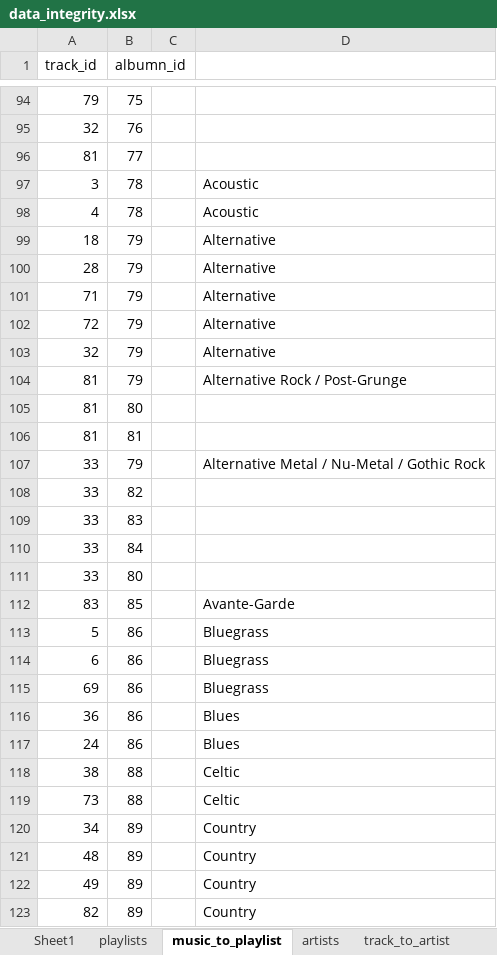
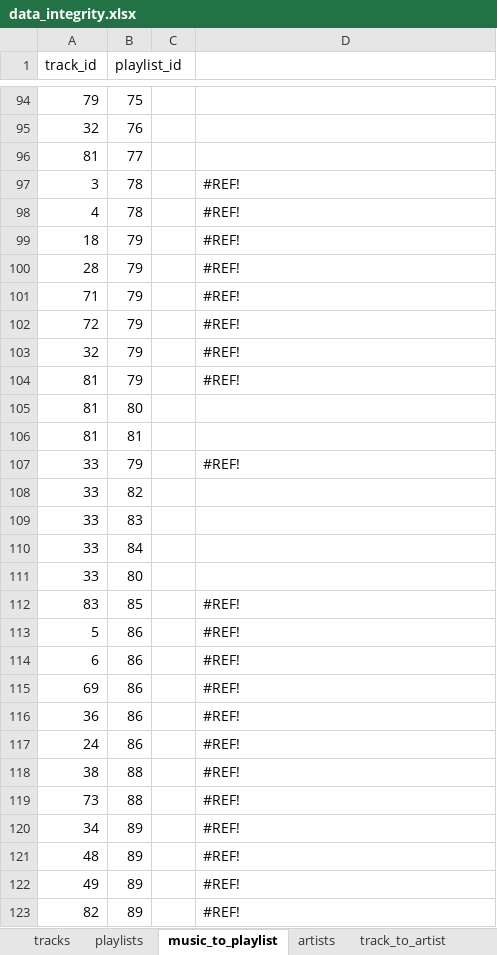
Before and after one commit to betabites/csi-music-website, an Excel workbook: data_files/data_integrity.xlsx, sheet music_to_playlist, drawn as a sheet; only a part is shown, gaps mark what is left out; values as stored, in another font and other column widths than the file's, no cell formats; the diff covers the shown part only; the diff names each change by its address in the sheet, - before the commit and + after, or states it on an @@ line.

Commit message:
Updated column names & exported to CSV

```diff
--- a/data_files/data_integrity.xlsx (sheet music_to_playlist)
+++ b/data_files/data_integrity.xlsx (sheet music_to_playlist)
-sheet tab: Sheet1
+sheet tab: tracks
-B1: albumn_id
+B1: playlist_id
-D97:D98: Acoustic
+D97:D98: #REF!
-D99:D103: Alternative
+D99:D103: #REF!
-D104: Alternative Rock / Post-Grunge
+D104: #REF!
-D107: Alternative Metal / Nu-Metal / Gothic Rock
+D107: #REF!
-D112: Avante-Garde
+D112: #REF!
-D113:D115: Bluegrass
+D113:D115: #REF!
-D116:D117: Blues
+D116:D117: #REF!
-D118:D119: Celtic
+D118:D119: #REF!
-D120:D123: Country
+D120:D123: #REF!
```
Also changed, not shown: 73 edited cells elsewhere in this sheet, sheet tracks, sheet artists, sheet playlists, cell formats, formulas that keep their value, 5 other files.
